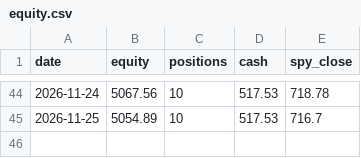
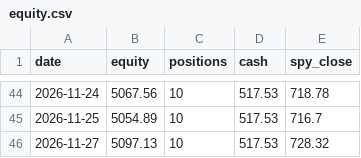
Before and after one commit to cashoutsav8-bit/stock-paper-bot, a CSV file: docs/strat_A/equity.csv, drawn as a sheet; only a part is shown, gaps mark what is left out.

```diff
--- a/docs/strat_A/equity.csv
+++ b/docs/strat_A/equity.csv
@@ -45 +45,2 @@ date,equity,positions,cash,spy_close
 2026-11-25,5054.89,10,517.53,716.7
+2026-11-27,5097.13,10,517.53,728.32
```
Also changed, not shown: docs/strat_D/equity.csv, docs/strat_D/events.csv, 7 other files.
